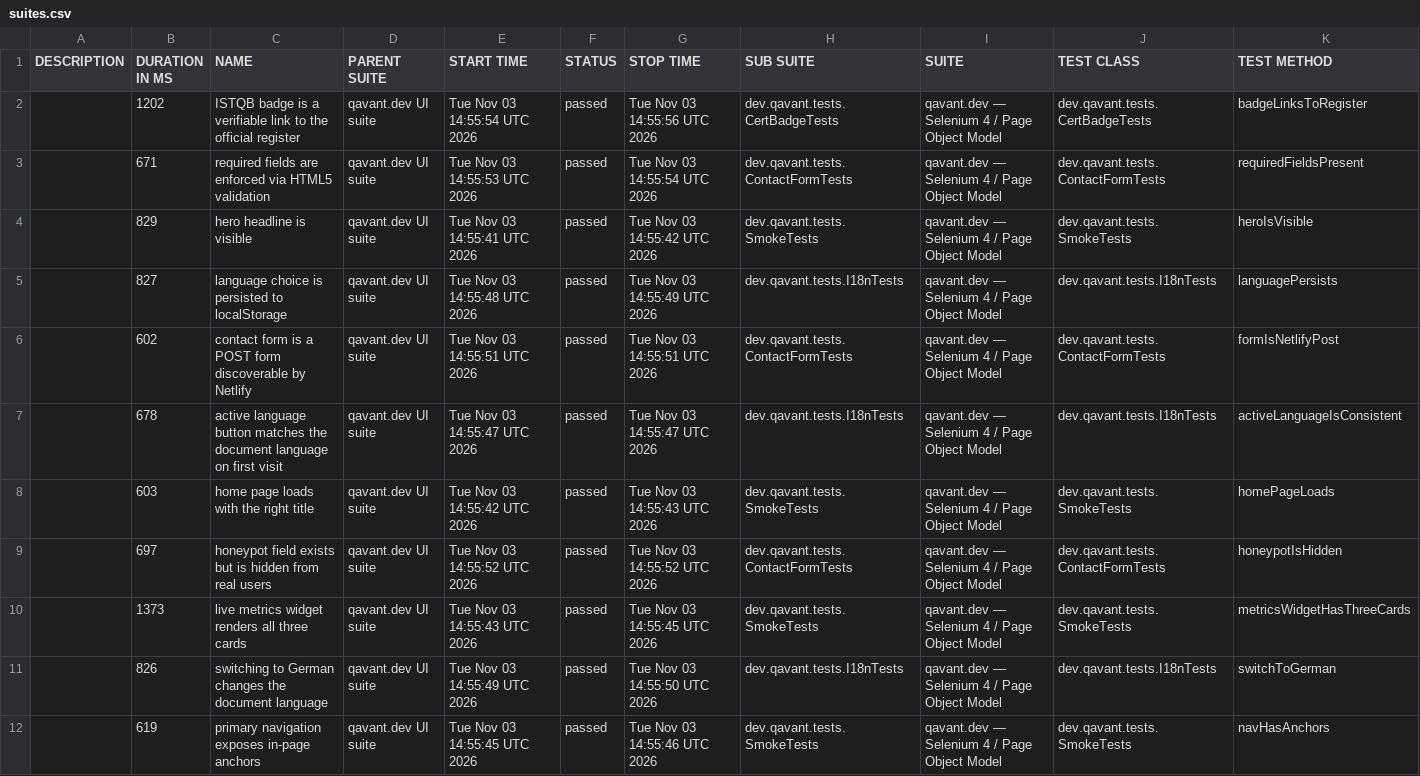
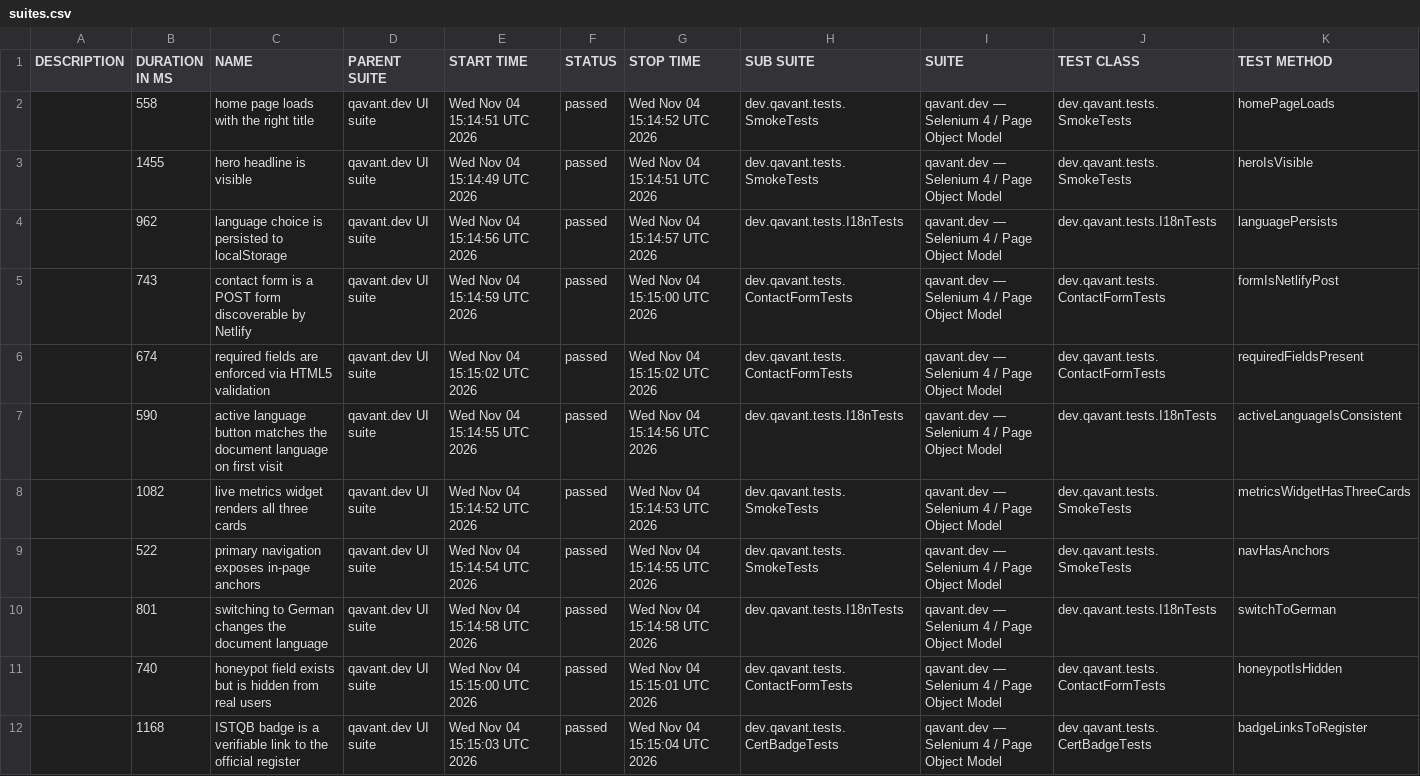
Before and after one commit to peterolah-qa/qavant-selenium, a CSV file: data/suites.csv, drawn as a sheet; removed rows and columns are numbered as before the commit, all else as after; the diff names each change by its address in the sheet, - before the commit and + after, or states it on an @@ line.

```diff
--- a/data/suites.csv
+++ b/data/suites.csv
-B2 (DURATION IN MS): 1202
+B2 (DURATION IN MS): 558
-C2 (NAME): ISTQB badge is a verifiable link to the official register
+C2 (NAME): home page loads with the right title
-E2 (START TIME): Tue Nov 03 14:55:54 UTC 2026
+E2 (START TIME): Wed Nov 04 15:14:51 UTC 2026
-G2 (STOP TIME): Tue Nov 03 14:55:56 UTC 2026
+G2 (STOP TIME): Wed Nov 04 15:14:52 UTC 2026
-H2 (SUB SUITE): dev.qavant.tests.CertBadgeTests
+H2 (SUB SUITE): dev.qavant.tests.SmokeTests
-J2 (TEST CLASS): dev.qavant.tests.CertBadgeTests
+J2 (TEST CLASS): dev.qavant.tests.SmokeTests
-K2 (TEST METHOD): badgeLinksToRegister
+K2 (TEST METHOD): homePageLoads
-row 3:  | 671 | required fields are enforced via HTML5 validation | qavant.dev UI suite | Tue Nov 03 14:55:53 UTC 2026 | passed | Tue Nov 03 14:55:54 UTC 2026 | dev.qavant.tests.ContactFormTests | qavant.dev — Selenium 4 / Page Object Model | dev.qavant.tests.ContactFormTests | requiredFieldsPresent
-B3 (DURATION IN MS): 829
+B3 (DURATION IN MS): 1455
-E3 (START TIME): Tue Nov 03 14:55:41 UTC 2026
+E3 (START TIME): Wed Nov 04 15:14:49 UTC 2026
-G3 (STOP TIME): Tue Nov 03 14:55:42 UTC 2026
+G3 (STOP TIME): Wed Nov 04 15:14:51 UTC 2026
-B4 (DURATION IN MS): 827
+B4 (DURATION IN MS): 962
-E4 (START TIME): Tue Nov 03 14:55:48 UTC 2026
+E4 (START TIME): Wed Nov 04 15:14:56 UTC 2026
-G4 (STOP TIME): Tue Nov 03 14:55:49 UTC 2026
+G4 (STOP TIME): Wed Nov 04 15:14:57 UTC 2026
-B5 (DURATION IN MS): 602
+B5 (DURATION IN MS): 743
-E5 (START TIME): Tue Nov 03 14:55:51 UTC 2026
+E5 (START TIME): Wed Nov 04 15:14:59 UTC 2026
-G5 (STOP TIME): Tue Nov 03 14:55:51 UTC 2026
+G5 (STOP TIME): Wed Nov 04 15:15:00 UTC 2026
+row 6:  | 674 | required fields are enforced via HTML5 validation | qavant.dev UI suite | Wed Nov 04 15:15:02 UTC 2026 | passed | Wed Nov 04 15:15:02 UTC 2026 | dev.qavant.tests.ContactFormTests | qavant.dev — Selenium 4 / Page Object Model | dev.qavant.tests.ContactFormTests | requiredFieldsPresent
-B7 (DURATION IN MS): 678
+B7 (DURATION IN MS): 590
-E7 (START TIME): Tue Nov 03 14:55:47 UTC 2026
+E7 (START TIME): Wed Nov 04 15:14:55 UTC 2026
-G7 (STOP TIME): Tue Nov 03 14:55:47 UTC 2026
+G7 (STOP TIME): Wed Nov 04 15:14:56 UTC 2026
-row 8:  | 603 | home page loads with the right title | qavant.dev UI suite | Tue Nov 03 14:55:42 UTC 2026 | passed | Tue Nov 03 14:55:43 UTC 2026 | dev.qavant.tests.SmokeTests | qavant.dev — Selenium 4 / Page Object Model | dev.qavant.tests.SmokeTests | homePageLoads
-row 9:  | 697 | honeypot field exists but is hidden from real users | qavant.dev UI suite | Tue Nov 03 14:55:52 UTC 2026 | passed | Tue Nov 03 14:55:52 UTC 2026 | dev.qavant.tests.ContactFormTests | qavant.dev — Selenium 4 / Page Object Model | dev.qavant.tests.ContactFormTests | honeypotIsHidden
-B8 (DURATION IN MS): 1373
+B8 (DURATION IN MS): 1082
-E8 (START TIME): Tue Nov 03 14:55:43 UTC 2026
+E8 (START TIME): Wed Nov 04 15:14:52 UTC 2026
-G8 (STOP TIME): Tue Nov 03 14:55:45 UTC 2026
+G8 (STOP TIME): Wed Nov 04 15:14:53 UTC 2026
+row 9:  | 522 | primary navigation exposes in-page anchors | qavant.dev UI suite | Wed Nov 04 15:14:54 UTC 2026 | passed | Wed Nov 04 15:14:55 UTC 2026 | dev.qavant.tests.SmokeTests | qavant.dev — Selenium 4 / Page Object Model | dev.qavant.tests.SmokeTests | navHasAnchors
-B10 (DURATION IN MS): 826
+B10 (DURATION IN MS): 801
-E10 (START TIME): Tue Nov 03 14:55:49 UTC 2026
+E10 (START TIME): Wed Nov 04 15:14:58 UTC 2026
-G10 (STOP TIME): Tue Nov 03 14:55:50 UTC 2026
+G10 (STOP TIME): Wed Nov 04 15:14:58 UTC 2026
+row 11:  | 740 | honeypot field exists but is hidden from real users | qavant.dev UI suite | Wed Nov 04 15:15:00 UTC 2026 | passed | Wed Nov 04 15:15:01 UTC 2026 | dev.qavant.tests.ContactFormTests | qavant.dev — Selenium 4 / Page Object Model | dev.qavant.tests.ContactFormTests | honeypotIsHidden
-B12 (DURATION IN MS): 619
+B12 (DURATION IN MS): 1168
-C12 (NAME): primary navigation exposes in-page anchors
+C12 (NAME): ISTQB badge is a verifiable link to the official register
-E12 (START TIME): Tue Nov 03 14:55:45 UTC 2026
+E12 (START TIME): Wed Nov 04 15:15:03 UTC 2026
-G12 (STOP TIME): Tue Nov 03 14:55:46 UTC 2026
+G12 (STOP TIME): Wed Nov 04 15:15:04 UTC 2026
-H12 (SUB SUITE): dev.qavant.tests.SmokeTests
+H12 (SUB SUITE): dev.qavant.tests.CertBadgeTests
-J12 (TEST CLASS): dev.qavant.tests.SmokeTests
+J12 (TEST CLASS): dev.qavant.tests.CertBadgeTests
-K12 (TEST METHOD): navHasAnchors
+K12 (TEST METHOD): badgeLinksToRegister
```
Also changed, not shown: 36 other files.
